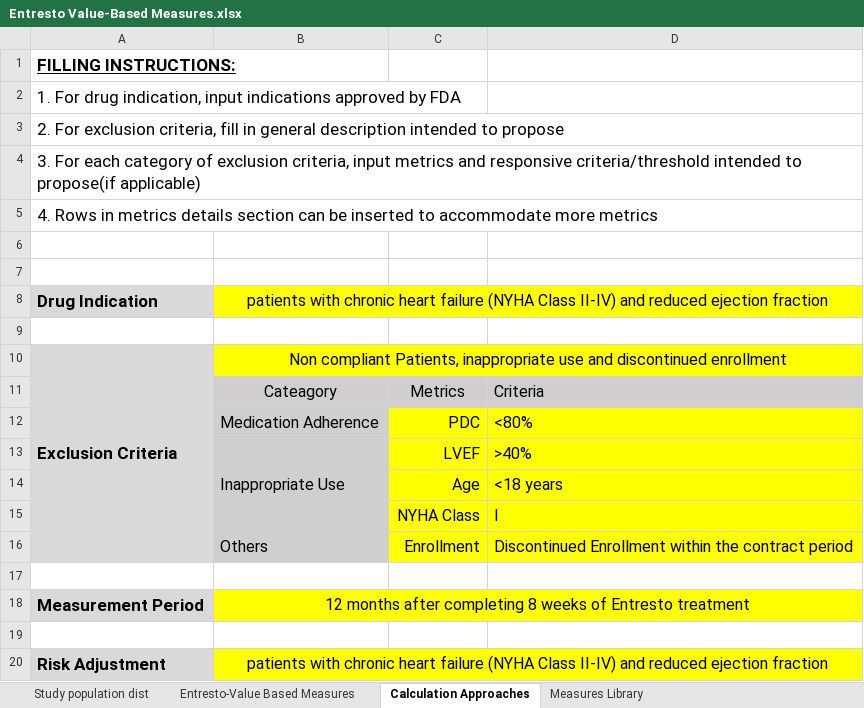
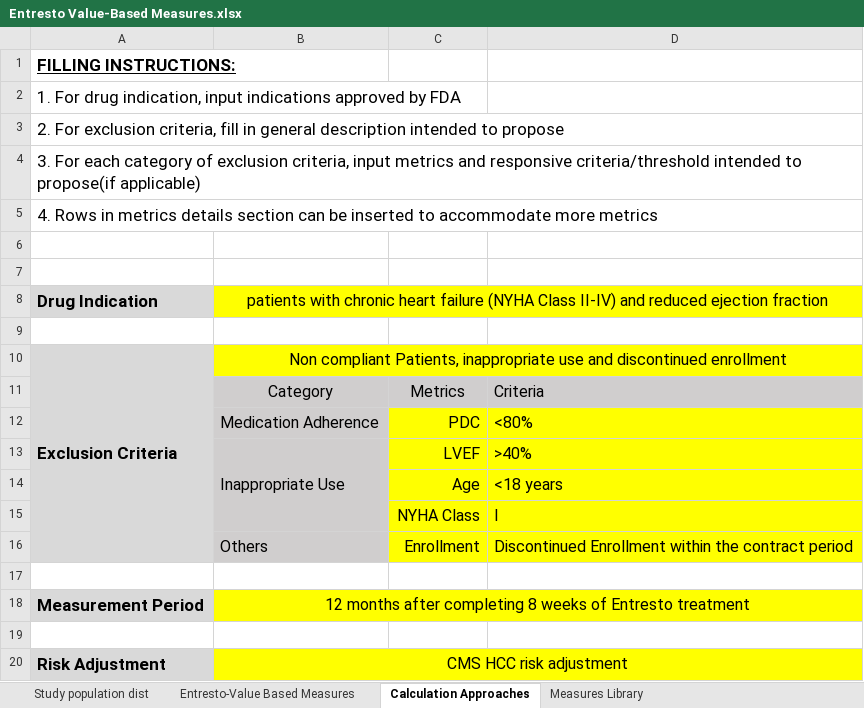
Before and after one commit to OHL-tmp/VBP-report-demo-test, an Excel workbook: downloads/Entresto Value-Based Measures.xlsx, sheet Calculation Approaches, drawn as a sheet; values as stored, in another font and other column widths than the file's, no borders; charts and pictures not drawn; the diff names each change by its address in the sheet, - before the commit and + after, or states it on an @@ line.

```diff
--- a/downloads/Entresto Value-Based Measures.xlsx (sheet Calculation Approaches)
+++ b/downloads/Entresto Value-Based Measures.xlsx (sheet Calculation Approaches)
-B11: Cateagory
+B11: Category
-B20: patients with chronic heart failure (NYHA Class II-IV) and reduced ejection fraction
+B20: CMS HCC risk adjustment
```
Also changed, not shown: sheet Entresto-Value Based Measures, 2 other files.
